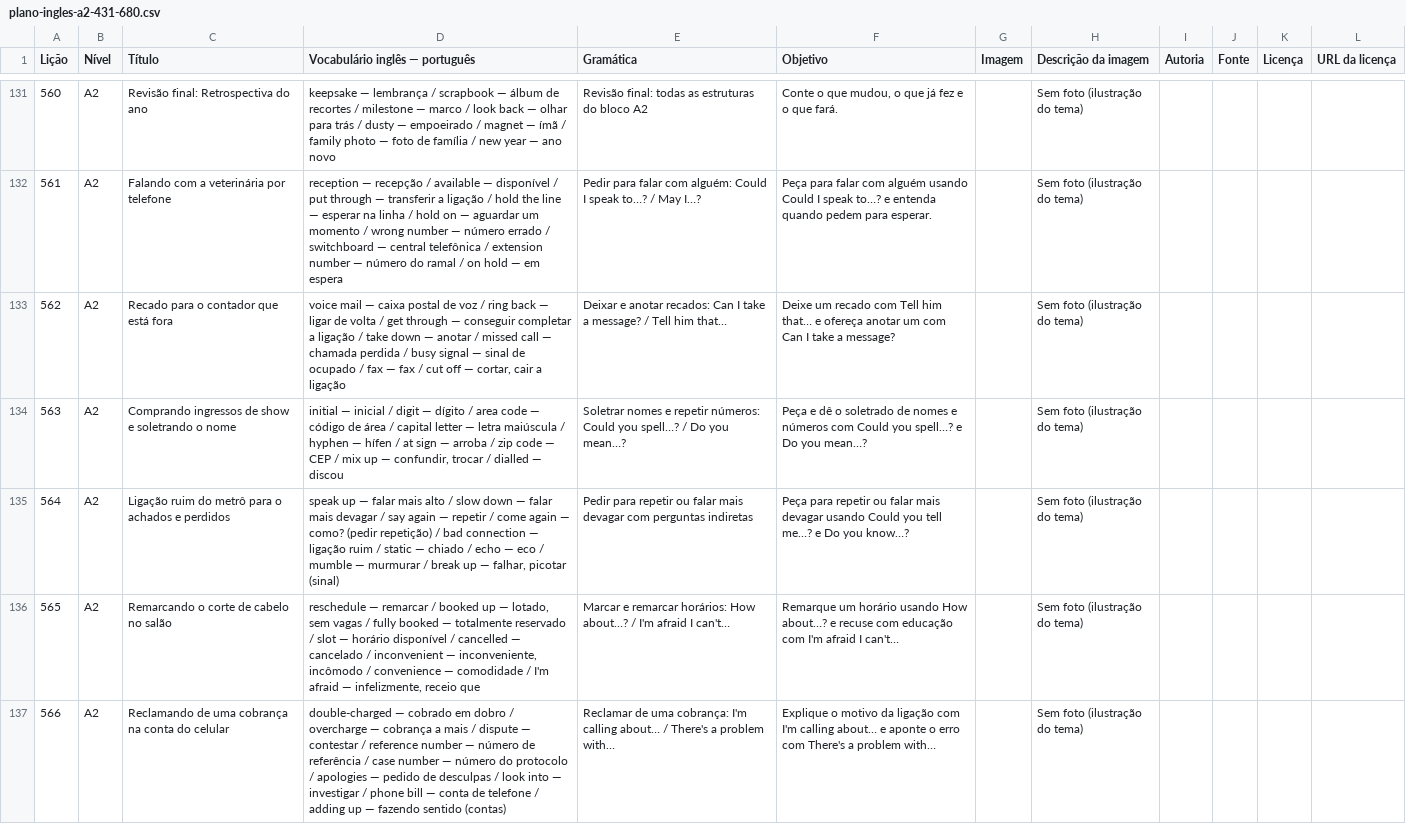
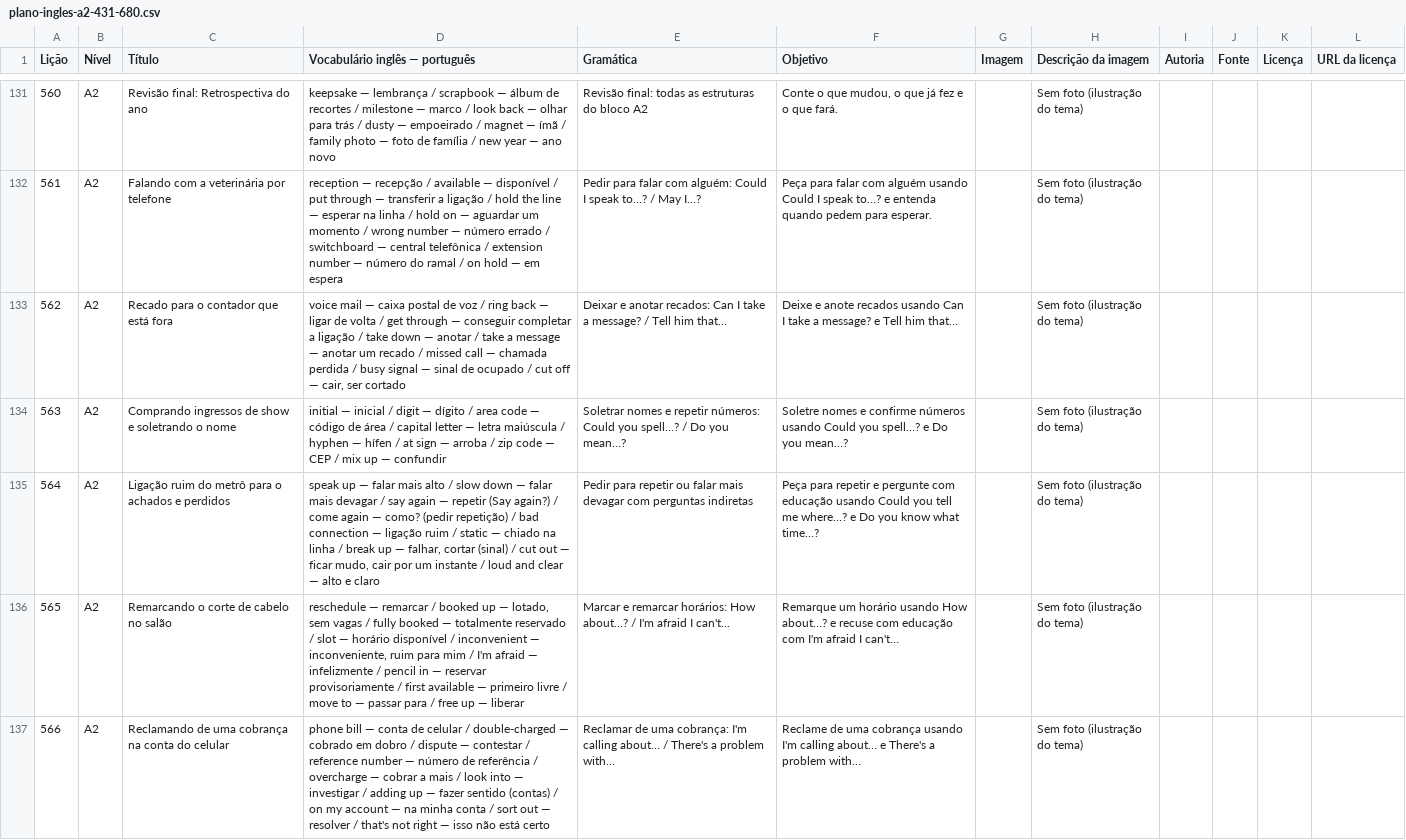
Before and after one commit to louizis347-prog/OXPogg, a CSV file: poglodict/plano-ingles-a2-431-680.csv, drawn as a sheet; only a part is shown, gaps mark what is left out; the diff covers the shown part only.

```diff
--- a/poglodict/plano-ingles-a2-431-680.csv
+++ b/poglodict/plano-ingles-a2-431-680.csv
@@ -132,6 +132,6 @@
 "561";"A2";"Falando com a veterinária por telefone";"reception — recepção / available — disponível / put through — transferir a ligação / hold the line — esperar na linha / hold on — aguardar um momento / wrong number — número errado / switchboard — central telefônica / extension number — número do ramal / on hold — em espera";"Pedir para falar com alguém: Could I speak to…? / May I…?";"Peça para falar com alguém usando Could I speak to…? e entenda quando pedem para esperar.";"";"Sem foto (ilustração do tema)";"";"";"";""
-"562";"A2";"Recado para o contador que está fora";"voice mail — caixa postal de voz / ring back — ligar de volta / get through — conseguir completar a ligação / take down — anotar / missed call — chamada perdida / busy signal — sinal de ocupado / fax — fax / cut off — cortar, cair a ligação";"Deixar e anotar recados: Can I take a message? / Tell him that…";"Deixe um recado com Tell him that… e ofereça anotar um com Can I take a message?";"";"Sem foto (ilustração do tema)";"";"";"";""
-"563";"A2";"Comprando ingressos de show e soletrando o nome";"initial — inicial / digit — dígito / area code — código de área / capital letter — letra maiúscula / hyphen — hífen / at sign — arroba / zip code — CEP / mix up — confundir, trocar / dialled — discou";"Soletrar nomes e repetir números: Could you spell…? / Do you mean…?";"Peça e dê o soletrado de nomes e números com Could you spell…? e Do you mean…?";"";"Sem foto (ilustração do tema)";"";"";"";""
-"564";"A2";"Ligação ruim do metrô para o achados e perdidos";"speak up — falar mais alto / slow down — falar mais devagar / say again — repetir / come again — como? (pedir repetição) / bad connection — ligação ruim / static — chiado / echo — eco / mumble — murmurar / break up — falhar, picotar (sinal)";"Pedir para repetir ou falar mais devagar com perguntas indiretas";"Peça para repetir ou falar mais devagar usando Could you tell me…? e Do you know…?";"";"Sem foto (ilustração do tema)";"";"";"";""
-"565";"A2";"Remarcando o corte de cabelo no salão";"reschedule — remarcar / booked up — lotado, sem vagas / fully booked — totalmente reservado / slot — horário disponível / cancelled — cancelado / inconvenient — inconveniente, incômodo / convenience — comodidade / I'm afraid — infelizmente, receio que";"Marcar e remarcar horários: How about…? / I'm afraid I can't…";"Remarque um horário usando How about…? e recuse com educação com I'm afraid I can't…";"";"Sem foto (ilustração do tema)";"";"";"";""
-"566";"A2";"Reclamando de uma cobrança na conta do celular";"double-charged — cobrado em dobro / overcharge — cobrança a mais / dispute — contestar / reference number — número de referência / case number — número do protocolo / apologies — pedido de desculpas / look into — investigar / phone bill — conta de telefone / adding up — fazendo sentido (contas)";"Reclamar de uma cobrança: I'm calling about… / There's a problem with…";"Explique o motivo da ligação com I'm calling about… e aponte o erro com There's a problem with…";"";"Sem foto (ilustração do tema)";"";"";"";""
+"562";"A2";"Recado para o contador que está fora";"voice mail — caixa postal de voz / ring back — ligar de volta / get through — conseguir completar a ligação / take down — anotar / take a message — anotar um recado / missed call — chamada perdida / busy signal — sinal de ocupado / cut off — cair, ser cortado";"Deixar e anotar recados: Can I take a message? / Tell him that…";"Deixe e anote recados usando Can I take a message? e Tell him that…";"";"Sem foto (ilustração do tema)";"";"";"";""
+"563";"A2";"Comprando ingressos de show e soletrando o nome";"initial — inicial / digit — dígito / area code — código de área / capital letter — letra maiúscula / hyphen — hífen / at sign — arroba / zip code — CEP / mix up — confundir";"Soletrar nomes e repetir números: Could you spell…? / Do you mean…?";"Soletre nomes e confirme números usando Could you spell…? e Do you mean…?";"";"Sem foto (ilustração do tema)";"";"";"";""
+"564";"A2";"Ligação ruim do metrô para o achados e perdidos";"speak up — falar mais alto / slow down — falar mais devagar / say again — repetir (Say again?) / come again — como? (pedir repetição) / bad connection — ligação ruim / static — chiado na linha / break up — falhar, cortar (sinal) / cut out — ficar mudo, cair por um instante / loud and clear — alto e claro";"Pedir para repetir ou falar mais devagar com perguntas indiretas";"Peça para repetir e pergunte com educação usando Could you tell me where…? e Do you know what time…?";"";"Sem foto (ilustração do tema)";"";"";"";""
+"565";"A2";"Remarcando o corte de cabelo no salão";"reschedule — remarcar / booked up — lotado, sem vagas / fully booked — totalmente reservado / slot — horário disponível / inconvenient — inconveniente, ruim para mim / I'm afraid — infelizmente / pencil in — reservar provisoriamente / first available — primeiro livre / move to — passar para / free up — liberar";"Marcar e remarcar horários: How about…? / I'm afraid I can't…";"Remarque um horário usando How about…? e recuse com educação com I'm afraid I can't…";"";"Sem foto (ilustração do tema)";"";"";"";""
+"566";"A2";"Reclamando de uma cobrança na conta do celular";"phone bill — conta de celular / double-charged — cobrado em dobro / dispute — contestar / reference number — número de referência / overcharge — cobrar a mais / look into — investigar / adding up — fazer sentido (contas) / on my account — na minha conta / sort out — resolver / that's not right — isso não está certo";"Reclamar de uma cobrança: I'm calling about… / There's a problem with…";"Reclame de uma cobrança usando I'm calling about… e There's a problem with…";"";"Sem foto (ilustração do tema)";"";"";"";""
```
Also changed, not shown: 142 edited cells elsewhere in this file, 4 other files.
